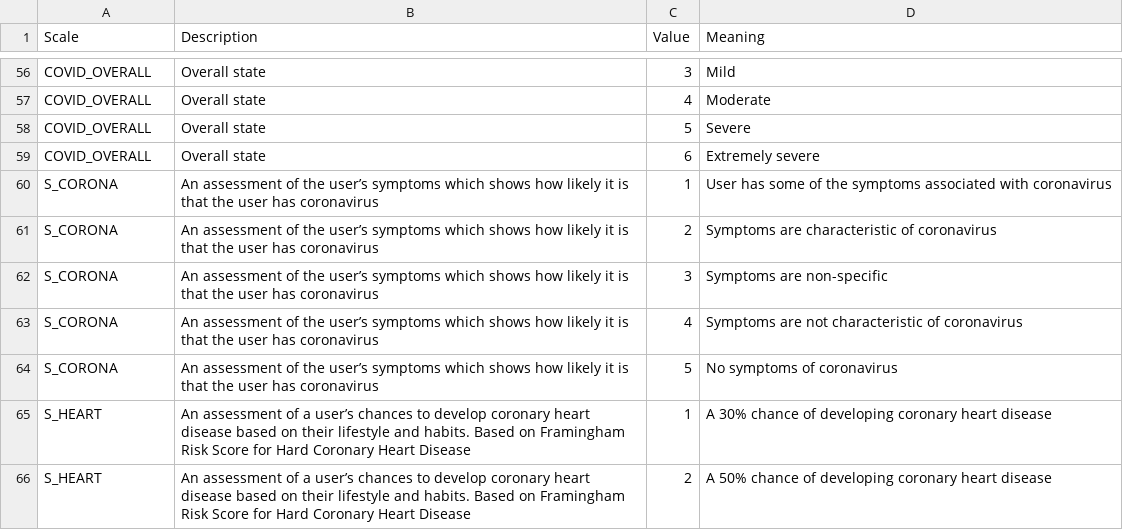
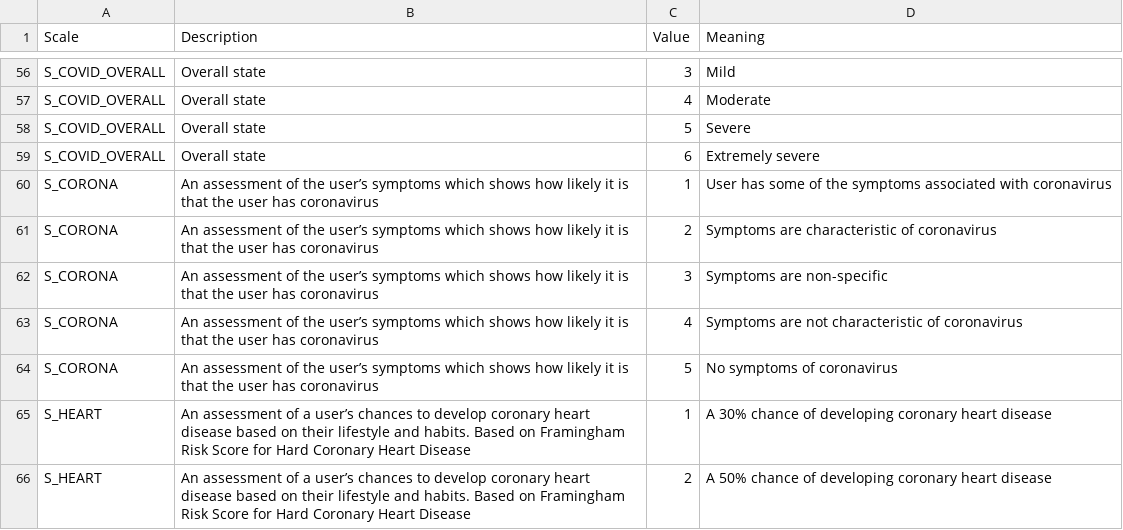
Before and after one commit to Welltory/hrv-covid19, a CSV file: data/scales_description.csv, drawn as a sheet; only a part is shown, gaps mark what is left out; the diff covers the shown part only; the diff names each change by its address in the sheet, - before the commit and + after, or states it on an @@ line.

```diff
--- a/data/scales_description.csv
+++ b/data/scales_description.csv
-A56:A59 (Scale): COVID_OVERALL
+A56:A59 (Scale): S_COVID_OVERALL
```
Also changed, not shown: 54 edited cells elsewhere in this file, data/blood_pressure.csv, data/participants.csv, 5 other files.
